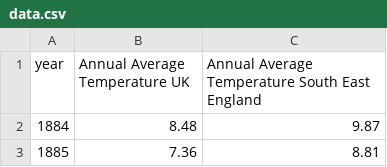
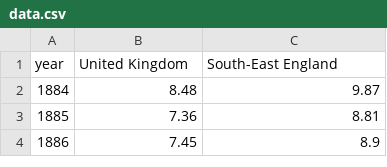
Before and after one commit to agelanyi/climate-and-uk-wine, a CSV file: 08-UK-Regions-Weather/Temp/data.csv, drawn as a sheet; only a part is shown; the shorter side is filled out with more unchanged rows.

```diff
--- a/08-UK-Regions-Weather/Temp/data.csv
+++ b/08-UK-Regions-Weather/Temp/data.csv
@@ -1,2 +1,2 @@
-year,Annual Average Temperature UK,Annual Average Temperature South East England
+year,United Kingdom,South-East England
 1884,8.48,9.87
```
Also changed, not shown: 08-UK-Regions-Weather/Rain/data.csv, 08-UK-Regions-Weather/Sun/data.csv, 8 other files.
